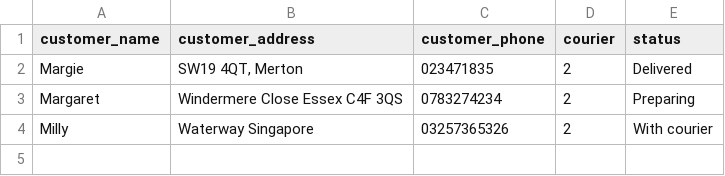
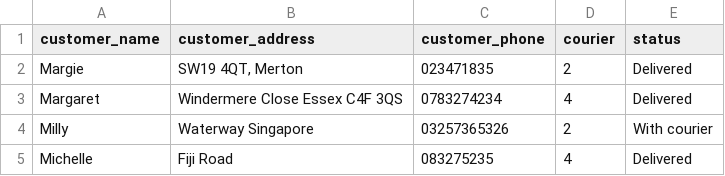
Before and after one commit to farida-el-kafrawy/mini_project, a CSV file: order_list.csv, drawn as a sheet.

Commit message:
edit order list

```diff
--- a/order_list.csv
+++ b/order_list.csv
@@ -2,3 +2,4 @@ customer_name,customer_address,customer_phone,courier,status,
 Margie,"SW19 4QT, Merton",023471835,2,Delivered,
-Margaret,Windermere Close Essex C4F 3QS,0783274234,2,Preparing,
+Margaret,Windermere Close Essex C4F 3QS,0783274234,4,Delivered,
 Milly,Waterway Singapore,03257365326,2,With courier,
+Michelle,Fiji Road,083275235,4,Delivered,
```
